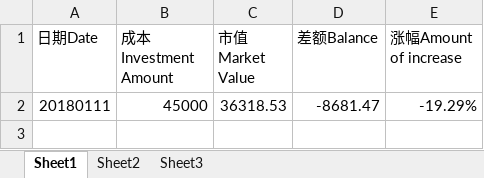
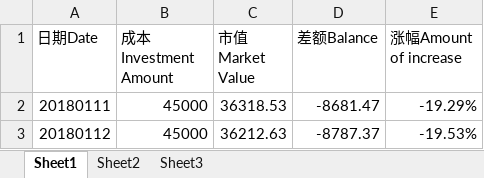
Before and after one commit to Jimmy419/Career, an Excel workbook: 做事 Doing/20180111 Stock accout balance.xlsx, sheet Sheet1, drawn as a sheet; values as stored, in another font and other column widths than the file's, no borders; charts and pictures not drawn; the diff names each change by its address in the sheet, - before the commit and + after, or states it on an @@ line.

Commit message:
new

```diff
--- a/做事 Doing/20180111 Stock accout balance.xlsx (sheet Sheet1)
+++ b/做事 Doing/20180111 Stock accout balance.xlsx (sheet Sheet1)
+row 3: 20180112 | 45000 | 36212.63 | -8787.37 | -19.53%
```
Also changed, not shown: charts or pictures.
